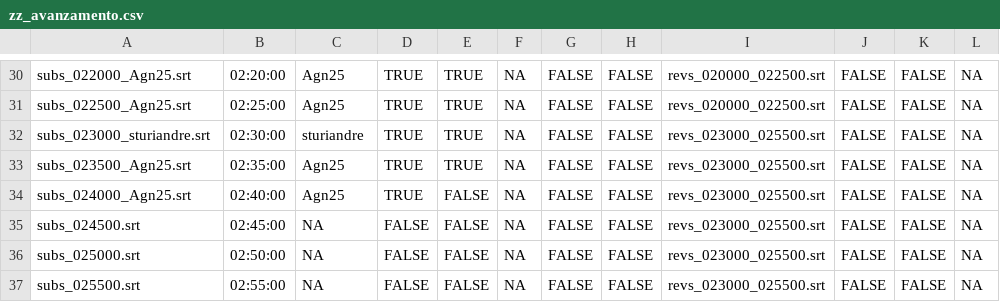
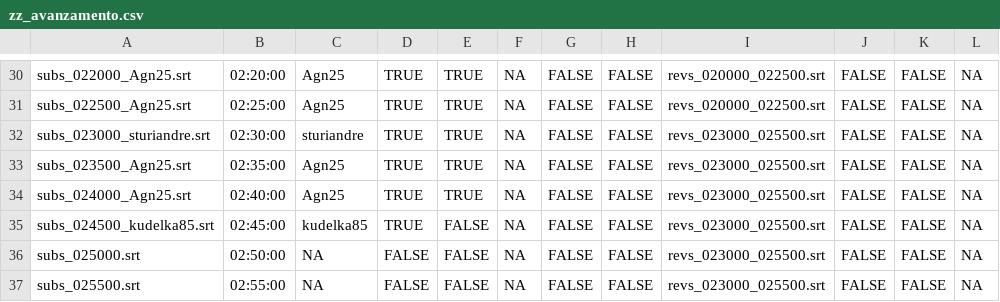
Before and after one commit to sturiandre/av_it_subs, a CSV file: subs/gymix/zz_avanzamento.csv, drawn as a sheet; only a part is shown, gaps mark what is left out; the diff names each change by its address in the sheet, - before the commit and + after, or states it on an @@ line.

```diff
--- a/subs/gymix/zz_avanzamento.csv
+++ b/subs/gymix/zz_avanzamento.csv
-E34: FALSE
+E34: TRUE
-A35: subs_024500.srt
+A35: subs_024500_kudelka85.srt
-C35: NA
+C35: kudelka85
-D35: FALSE
+D35: TRUE
```
Also changed, not shown: 1 other file.
